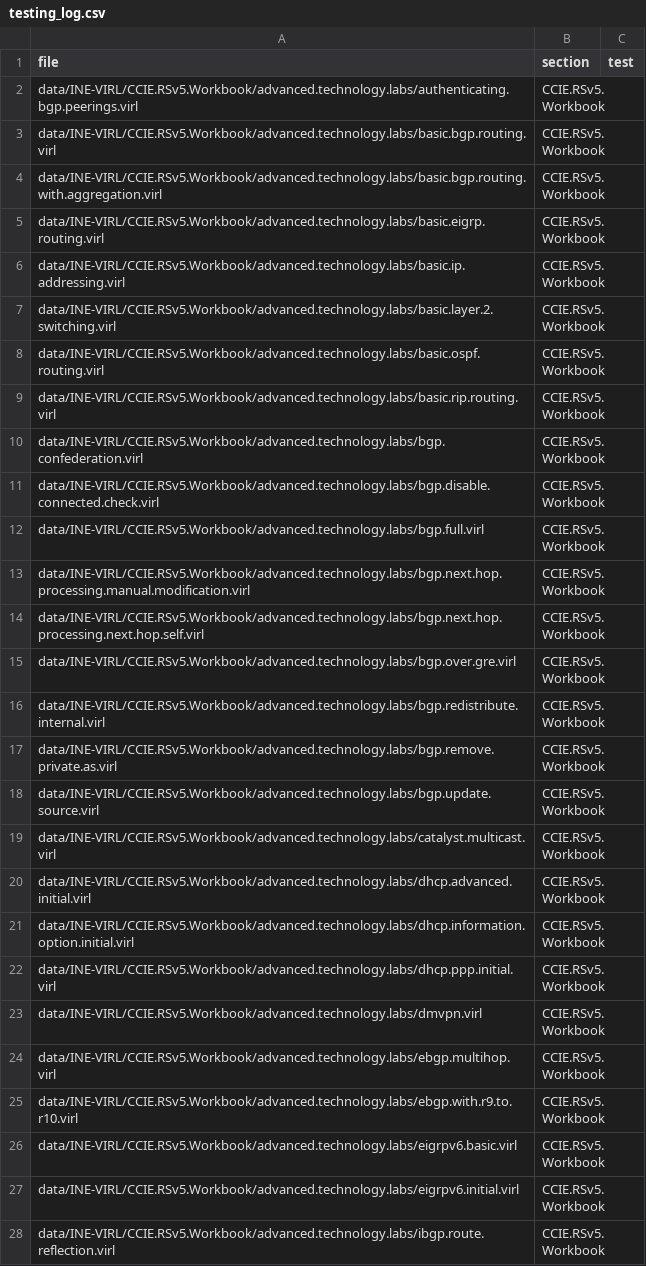
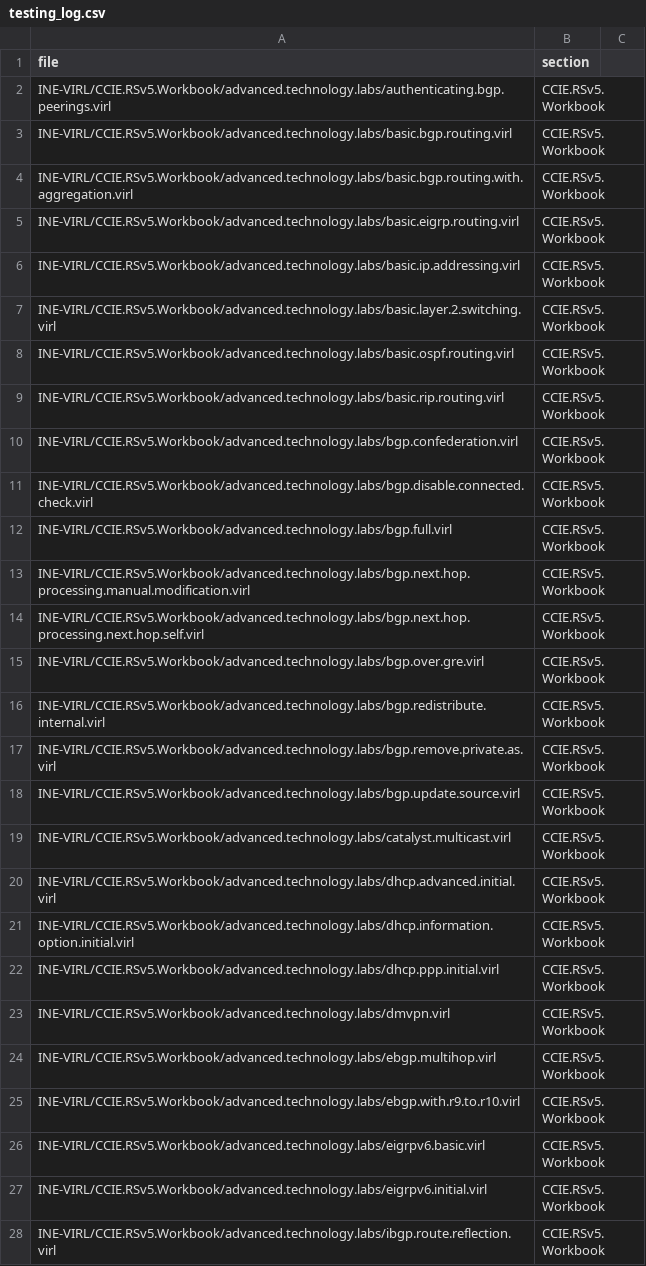
Before and after one commit to frankie336/janus_public, a CSV file: data/testing_log.csv, drawn as a sheet; only a part is shown; the diff covers the shown part only.

Commit message:
Adding new master topology .csv

```diff
--- a/data/testing_log.csv
+++ b/data/testing_log.csv
@@ -1,28 +1,28 @@
-file,section,test
-data/INE-VIRL/CCIE.RSv5.Workbook/advanced.technology.labs/authenticating.bgp.peerings.virl,CCIE.RSv5.Workbook
-data/INE-VIRL/CCIE.RSv5.Workbook/advanced.technology.labs/basic.bgp.routing.virl,CCIE.RSv5.Workbook
-data/INE-VIRL/CCIE.RSv5.Workbook/advanced.technology.labs/basic.bgp.routing.with.aggregation.virl,CCIE.RSv5.Workbook
-data/INE-VIRL/CCIE.RSv5.Workbook/advanced.technology.labs/basic.eigrp.routing.virl,CCIE.RSv5.Workbook
-data/INE-VIRL/CCIE.RSv5.Workbook/advanced.technology.labs/basic.ip.addressing.virl,CCIE.RSv5.Workbook
-data/INE-VIRL/CCIE.RSv5.Workbook/advanced.technology.labs/basic.layer.2.switching.virl,CCIE.RSv5.Workbook
-data/INE-VIRL/CCIE.RSv5.Workbook/advanced.technology.labs/basic.ospf.routing.virl,CCIE.RSv5.Workbook
-data/INE-VIRL/CCIE.RSv5.Workbook/advanced.technology.labs/basic.rip.routing.virl,CCIE.RSv5.Workbook
-data/INE-VIRL/CCIE.RSv5.Workbook/advanced.technology.labs/bgp.confederation.virl,CCIE.RSv5.Workbook
-data/INE-VIRL/CCIE.RSv5.Workbook/advanced.technology.labs/bgp.disable.connected.check.virl,CCIE.RSv5.Workbook
-data/INE-VIRL/CCIE.RSv5.Workbook/advanced.technology.labs/bgp.full.virl,CCIE.RSv5.Workbook
-data/INE-VIRL/CCIE.RSv5.Workbook/advanced.technology.labs/bgp.next.hop.processing.manual.modification.virl,CCIE.RSv5.Workbook
-data/INE-VIRL/CCIE.RSv5.Workbook/advanced.technology.labs/bgp.next.hop.processing.next.hop.self.virl,CCIE.RSv5.Workbook
-data/INE-VIRL/CCIE.RSv5.Workbook/advanced.technology.labs/bgp.over.gre.virl,CCIE.RSv5.Workbook
-data/INE-VIRL/CCIE.RSv5.Workbook/advanced.technology.labs/bgp.redistribute.internal.virl,CCIE.RSv5.Workbook
-data/INE-VIRL/CCIE.RSv5.Workbook/advanced.technology.labs/bgp.remove.private.as.virl,CCIE.RSv5.Workbook
-data/INE-VIRL/CCIE.RSv5.Workbook/advanced.technology.labs/bgp.update.source.virl,CCIE.RSv5.Workbook
-data/INE-VIRL/CCIE.RSv5.Workbook/advanced.technology.labs/catalyst.multicast.virl,CCIE.RSv5.Workbook
-data/INE-VIRL/CCIE.RSv5.Workbook/advanced.technology.labs/dhcp.advanced.initial.virl,CCIE.RSv5.Workbook
-data/INE-VIRL/CCIE.RSv5.Workbook/advanced.technology.labs/dhcp.information.option.initial.virl,CCIE.RSv5.Workbook
-data/INE-VIRL/CCIE.RSv5.Workbook/advanced.technology.labs/dhcp.ppp.initial.virl,CCIE.RSv5.Workbook
-data/INE-VIRL/CCIE.RSv5.Workbook/advanced.technology.labs/dmvpn.virl,CCIE.RSv5.Workbook
-data/INE-VIRL/CCIE.RSv5.Workbook/advanced.technology.labs/ebgp.multihop.virl,CCIE.RSv5.Workbook
-data/INE-VIRL/CCIE.RSv5.Workbook/advanced.technology.labs/ebgp.with.r9.to.r10.virl,CCIE.RSv5.Workbook
-data/INE-VIRL/CCIE.RSv5.Workbook/advanced.technology.labs/eigrpv6.basic.virl,CCIE.RSv5.Workbook
-data/INE-VIRL/CCIE.RSv5.Workbook/advanced.technology.labs/eigrpv6.initial.virl,CCIE.RSv5.Workbook
-data/INE-VIRL/CCIE.RSv5.Workbook/advanced.technology.labs/ibgp.route.reflection.virl,CCIE.RSv5.Workbook
+file,section,
+INE-VIRL/CCIE.RSv5.Workbook/advanced.technology.labs/authenticating.bgp.peerings.virl,CCIE.RSv5.Workbook
+INE-VIRL/CCIE.RSv5.Workbook/advanced.technology.labs/basic.bgp.routing.virl,CCIE.RSv5.Workbook
+INE-VIRL/CCIE.RSv5.Workbook/advanced.technology.labs/basic.bgp.routing.with.aggregation.virl,CCIE.RSv5.Workbook
+INE-VIRL/CCIE.RSv5.Workbook/advanced.technology.labs/basic.eigrp.routing.virl,CCIE.RSv5.Workbook
+INE-VIRL/CCIE.RSv5.Workbook/advanced.technology.labs/basic.ip.addressing.virl,CCIE.RSv5.Workbook
+INE-VIRL/CCIE.RSv5.Workbook/advanced.technology.labs/basic.layer.2.switching.virl,CCIE.RSv5.Workbook
+INE-VIRL/CCIE.RSv5.Workbook/advanced.technology.labs/basic.ospf.routing.virl,CCIE.RSv5.Workbook
+INE-VIRL/CCIE.RSv5.Workbook/advanced.technology.labs/basic.rip.routing.virl,CCIE.RSv5.Workbook
+INE-VIRL/CCIE.RSv5.Workbook/advanced.technology.labs/bgp.confederation.virl,CCIE.RSv5.Workbook
+INE-VIRL/CCIE.RSv5.Workbook/advanced.technology.labs/bgp.disable.connected.check.virl,CCIE.RSv5.Workbook
+INE-VIRL/CCIE.RSv5.Workbook/advanced.technology.labs/bgp.full.virl,CCIE.RSv5.Workbook
+INE-VIRL/CCIE.RSv5.Workbook/advanced.technology.labs/bgp.next.hop.processing.manual.modification.virl,CCIE.RSv5.Workbook
+INE-VIRL/CCIE.RSv5.Workbook/advanced.technology.labs/bgp.next.hop.processing.next.hop.self.virl,CCIE.RSv5.Workbook
+INE-VIRL/CCIE.RSv5.Workbook/advanced.technology.labs/bgp.over.gre.virl,CCIE.RSv5.Workbook
+INE-VIRL/CCIE.RSv5.Workbook/advanced.technology.labs/bgp.redistribute.internal.virl,CCIE.RSv5.Workbook
+INE-VIRL/CCIE.RSv5.Workbook/advanced.technology.labs/bgp.remove.private.as.virl,CCIE.RSv5.Workbook
+INE-VIRL/CCIE.RSv5.Workbook/advanced.technology.labs/bgp.update.source.virl,CCIE.RSv5.Workbook
+INE-VIRL/CCIE.RSv5.Workbook/advanced.technology.labs/catalyst.multicast.virl,CCIE.RSv5.Workbook
+INE-VIRL/CCIE.RSv5.Workbook/advanced.technology.labs/dhcp.advanced.initial.virl,CCIE.RSv5.Workbook
+INE-VIRL/CCIE.RSv5.Workbook/advanced.technology.labs/dhcp.information.option.initial.virl,CCIE.RSv5.Workbook
+INE-VIRL/CCIE.RSv5.Workbook/advanced.technology.labs/dhcp.ppp.initial.virl,CCIE.RSv5.Workbook
+INE-VIRL/CCIE.RSv5.Workbook/advanced.technology.labs/dmvpn.virl,CCIE.RSv5.Workbook
+INE-VIRL/CCIE.RSv5.Workbook/advanced.technology.labs/ebgp.multihop.virl,CCIE.RSv5.Workbook
+INE-VIRL/CCIE.RSv5.Workbook/advanced.technology.labs/ebgp.with.r9.to.r10.virl,CCIE.RSv5.Workbook
+INE-VIRL/CCIE.RSv5.Workbook/advanced.technology.labs/eigrpv6.basic.virl,CCIE.RSv5.Workbook
+INE-VIRL/CCIE.RSv5.Workbook/advanced.technology.labs/eigrpv6.initial.virl,CCIE.RSv5.Workbook
+INE-VIRL/CCIE.RSv5.Workbook/advanced.technology.labs/ibgp.route.reflection.virl,CCIE.RSv5.Workbook
```
Also changed, not shown: 141 edited cells elsewhere in this file.
